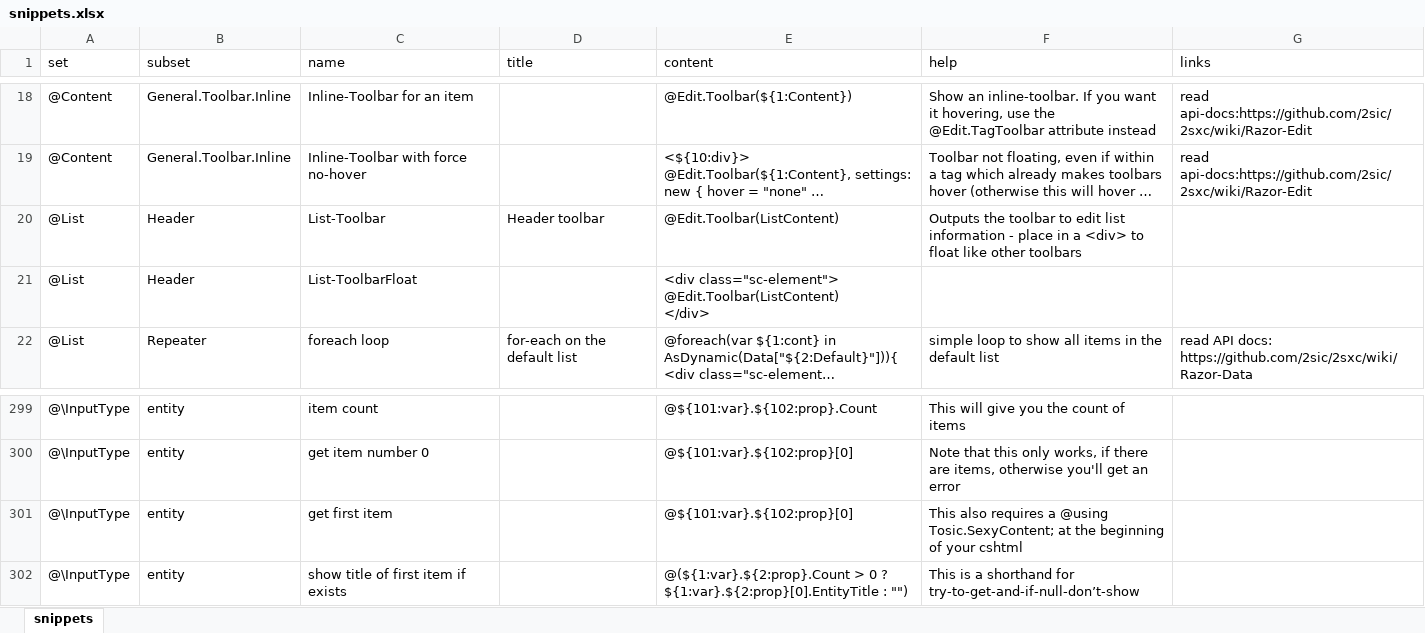
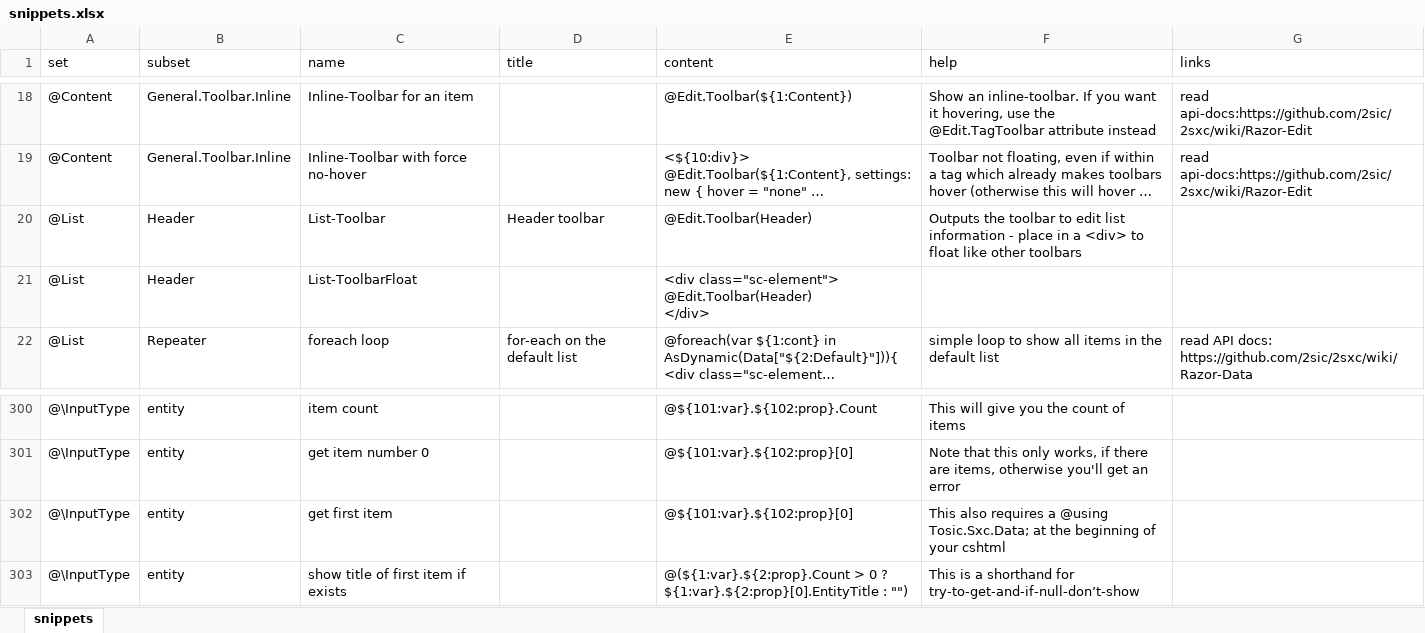
Before and after one commit to 2sic/2sxc-ui, an Excel workbook: src/sxc-develop/source-editor/snippets.xlsx, sheet snippets, drawn as a sheet; only a part is shown, gaps mark what is left out; long unchanged cells end in …; values as stored, in another font and other column widths than the file's, no borders; table styles not drawn; addresses are those after the commit; ↵ is a line break in a cell; the diff covers the shown part only; the diff names each change by its address in the sheet, - before the commit and + after, or states it on an @@ line.

Commit message:
update snippets https://github.com/2sic/2sxc/issues/1946

```diff
--- a/src/sxc-develop/source-editor/snippets.xlsx (sheet snippets)
+++ b/src/sxc-develop/source-editor/snippets.xlsx (sheet snippets)
-E20 (content): @Edit.Toolbar(ListContent)
+E20 (content): @Edit.Toolbar(Header)
-E21 (content): <div class="sc-element"> ↵ @Edit.Toolbar(ListContent) ↵ </div>
+E21 (content): <div class="sc-element"> ↵ @Edit.Toolbar(Header) ↵ </div>
-F302 (help): …a @using Tosic.SexyContent; at the…
+F302 (help): …a @using Tosic.Sxc.Data; at the…
```
Also changed, not shown: 4 added rows, 3 removed rows, 2 moved rows and 5 edited cells elsewhere in this sheet, 2 other files.
